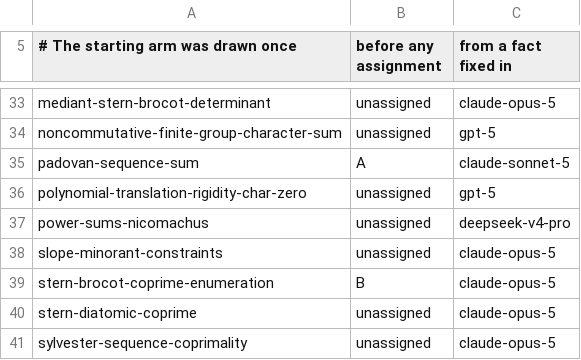
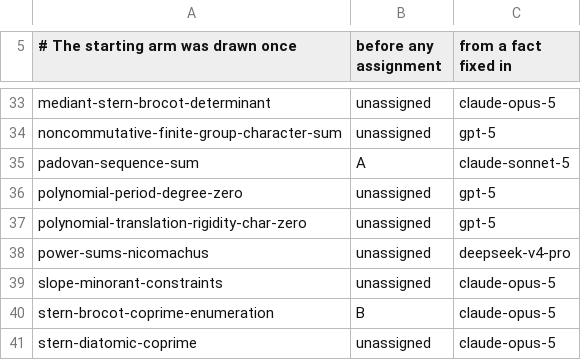
Before and after one commit to carlok/LeanFrontier, a CSV file: experiments/launcher-ab.csv, drawn as a sheet; only a part is shown, gaps mark what is left out; the shorter side is filled out with more unchanged rows.

```diff
--- a/experiments/launcher-ab.csv
+++ b/experiments/launcher-ab.csv
@@ -35,2 +35,3 @@ noncommutative-finite-group-character-sum,unassigned,gpt-5
 padovan-sequence-sum,A,claude-sonnet-5
+polynomial-period-degree-zero,unassigned,gpt-5
 polynomial-translation-rigidity-char-zero,unassigned,gpt-5
```
Also changed, not shown: 2 other files.
